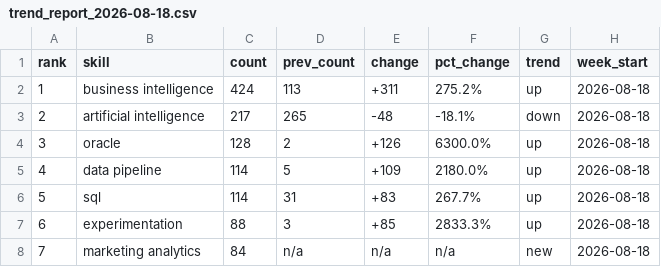
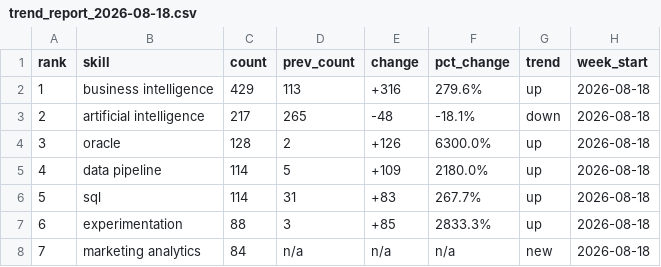
Before and after one commit to camrynbackes/analytics-pipeline, a CSV file: data/trend_report_2026-08-18.csv, drawn as a sheet; only a part is shown.

```diff
--- a/data/trend_report_2026-08-18.csv
+++ b/data/trend_report_2026-08-18.csv
@@ -1,3 +1,3 @@
 rank,skill,count,prev_count,change,pct_change,trend,week_start
-1,business intelligence,424,113,+311,275.2%,up,2026-08-18
+1,business intelligence,429,113,+316,279.6%,up,2026-08-18
 2,artificial intelligence,217,265,-48,-18.1%,down,2026-08-18
```
